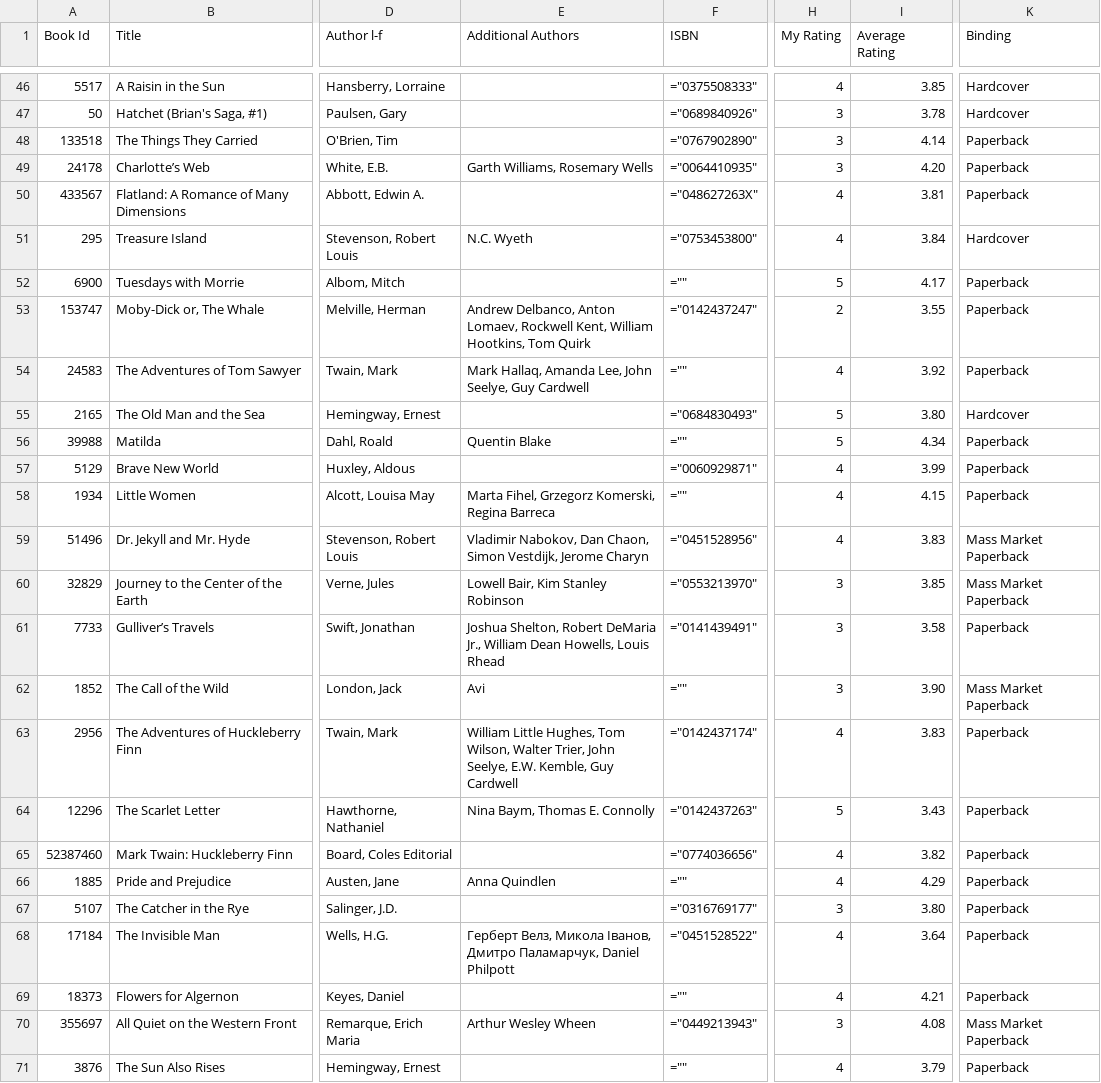
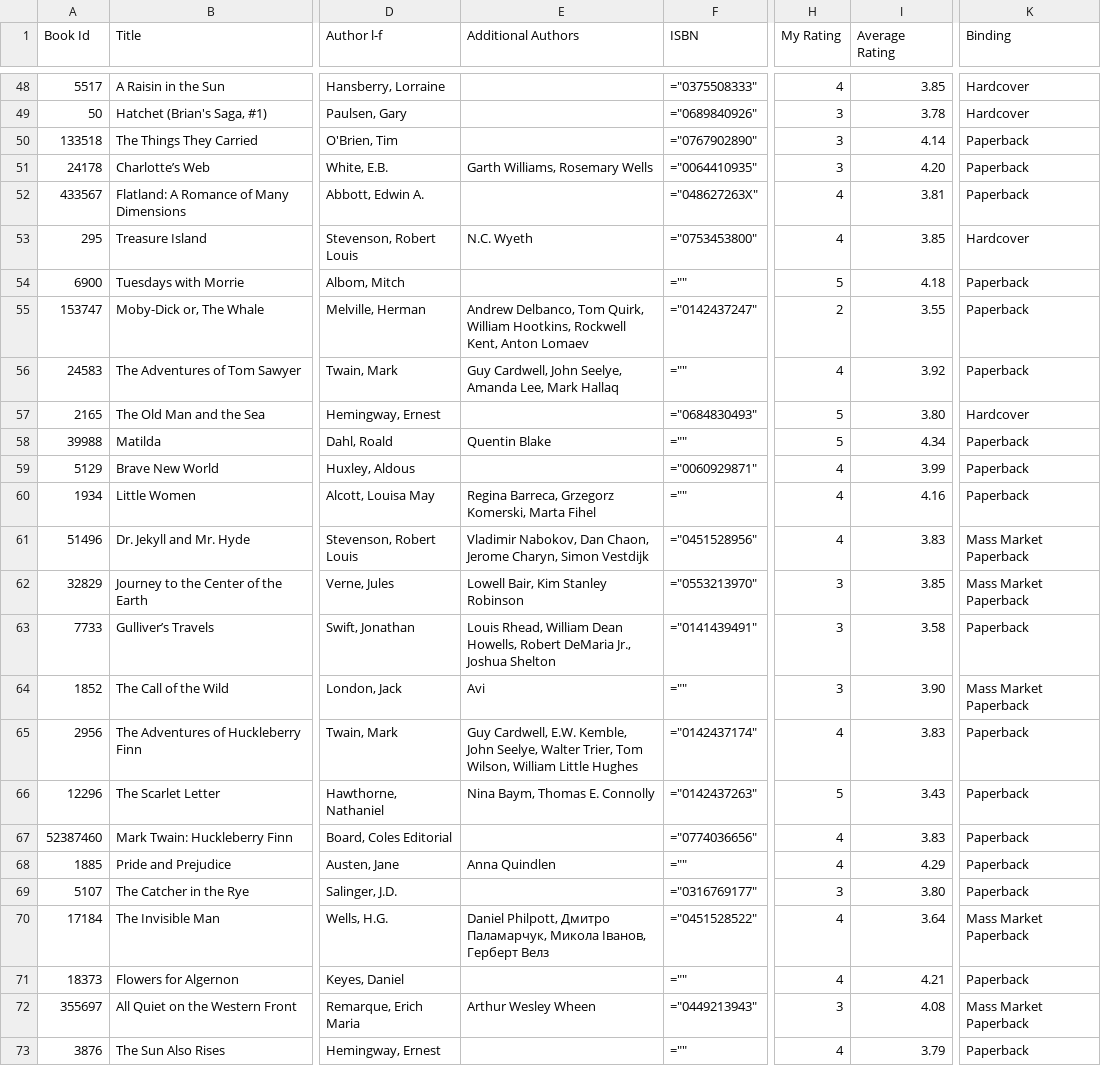
Before and after one commit to keanehauck/keanehauck.github.io, a CSV file: _data/goodreads_library_export.csv, drawn as a sheet; only a part is shown, gaps mark what is left out; addresses are those after the commit; the diff covers the shown part only; the diff names each change by its address in the sheet, - before the commit and + after, or states it on an @@ line.

```diff
--- a/_data/goodreads_library_export.csv
+++ b/_data/goodreads_library_export.csv
-I53 (Average Rating): 3.84
+I53 (Average Rating): 3.85
-I54 (Average Rating): 4.17
+I54 (Average Rating): 4.18
-E55 (Additional Authors): Andrew Delbanco, Anton Lomaev, Rockwell Kent, William Hootkins, Tom Quirk
+E55 (Additional Authors): Andrew Delbanco, Tom Quirk, William Hootkins, Rockwell Kent, Anton Lomaev
-E56 (Additional Authors): Mark Hallaq, Amanda Lee, John Seelye, Guy Cardwell
+E56 (Additional Authors): Guy Cardwell, John Seelye, Amanda Lee, Mark Hallaq
-E60 (Additional Authors): Marta Fihel, Grzegorz Komerski, Regina Barreca
+E60 (Additional Authors): Regina Barreca, Grzegorz Komerski, Marta Fihel
-I60 (Average Rating): 4.15
+I60 (Average Rating): 4.16
-E61 (Additional Authors): …Dan Chaon, Simon Vestdijk, Jerome Charyn
+E61 (Additional Authors): …Dan Chaon, Jerome Charyn, Simon Vestdijk
-E63 (Additional Authors): Joshua Shelton, Robert DeMaria Jr., William Dean Howells, Louis Rhead
+E63 (Additional Authors): Louis Rhead, William Dean Howells, Robert DeMaria Jr., Joshua Shelton
-E65 (Additional Authors): William Little Hughes, Tom Wilson, Walter Trier, John Seelye, E.W. Kemble, Guy Cardwell
+E65 (Additional Authors): Guy Cardwell, E.W. Kemble, John Seelye, Walter Trier, Tom Wilson, William Little Hughes
-I67 (Average Rating): 3.82
+I67 (Average Rating): 3.83
-E70 (Additional Authors): Герберт Велз, Микола Іванов, Дмитро Паламарчук, Daniel Philpott
+E70 (Additional Authors): Daniel Philpott, Дмитро Паламарчук, Микола Іванов, Герберт Велз
-K70 (Binding): Paperback
+K70 (Binding): Mass Market Paperback
```
Also changed, not shown: 3 added rows, 2 removed rows and 18 edited cells elsewhere in this file, 7 other files.
